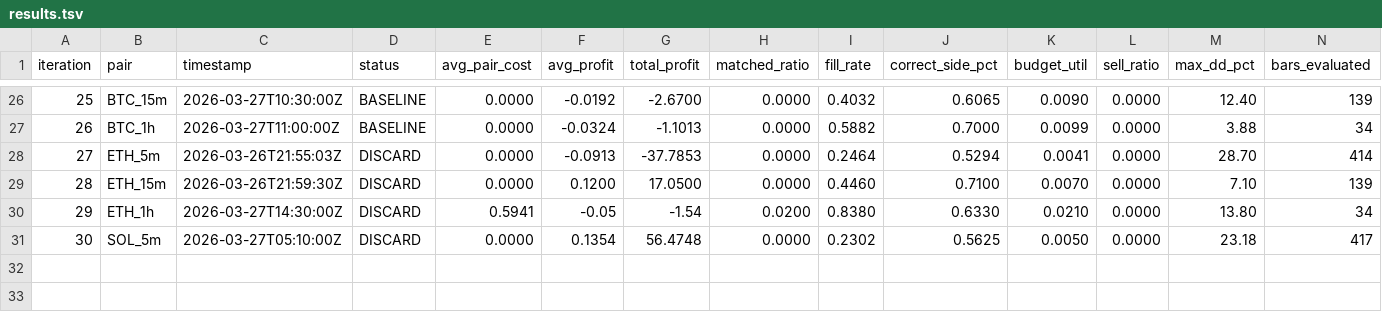
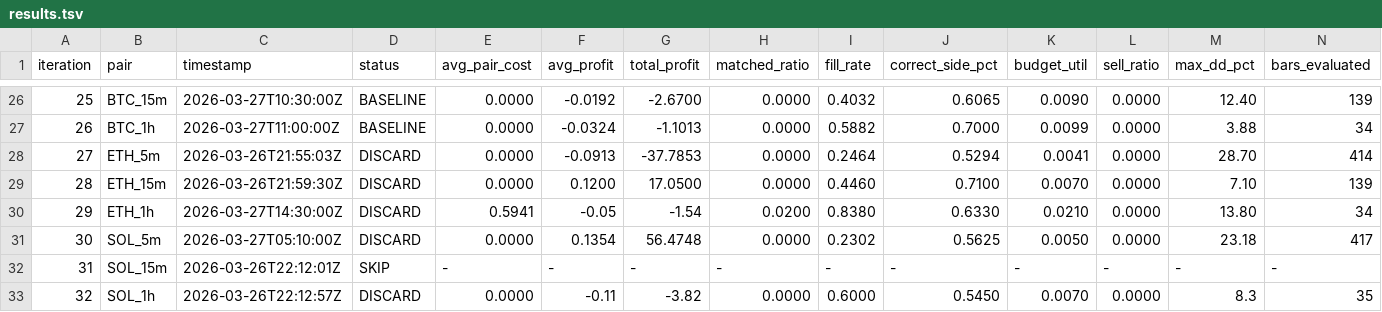
Before and after one commit to mantotan/quant-modelling, a TSV file: autoresearch/dutch/results.tsv, drawn as a sheet; only a part is shown, gaps mark what is left out; rows hold the shown columns only; the diff names each change by its address in the sheet, - before the commit and + after, or states it on an @@ line.

Commit message:
dutch-research: SOL_15m SKIP (frozen) + SOL_1h DISCARD -- gate=0.0 gives zero pairs [magnitude_gate=0.04->0.0]
SOL_15m: AUDITOR FREEZE active (correct_side=45.5% < 50%). No experiment run.
SOL_1h: gate=0.0 experiment (iter 32) -- 3rd consecutive zero-pair result.
Only 3/35 outcomes loaded (8.6% resolution) -- outcome sparsity is structural bottleneck.
Knobs restored to best_knobs. Next: XRP_5m (permanent freeze skip), then XRP_15m.

```diff
--- a/autoresearch/dutch/results.tsv
+++ b/autoresearch/dutch/results.tsv
+row 32: 31 | SOL_15m | 2026-03-26T22:12:01Z | SKIP | - | - | - | - | - | - | - | - | - | -
+row 33: 32 | SOL_1h | 2026-03-26T22:12:57Z | DISCARD | 0.0000 | -0.11 | -3.82 | 0.0000 | 0.6000 | 0.5450 | 0.0070 | 0.0000 | 8.3 | 35
```
Also changed, not shown: 4 other files.
